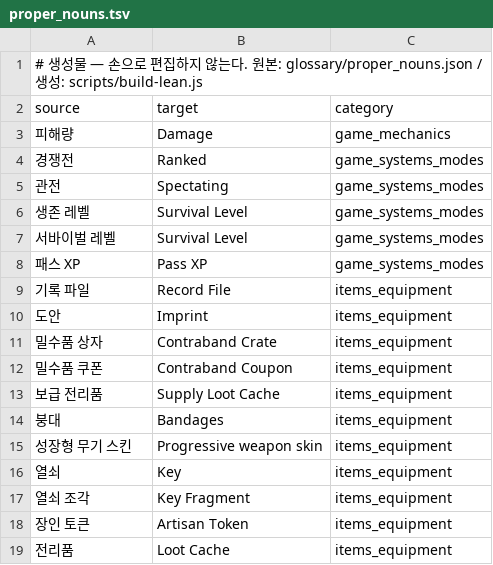
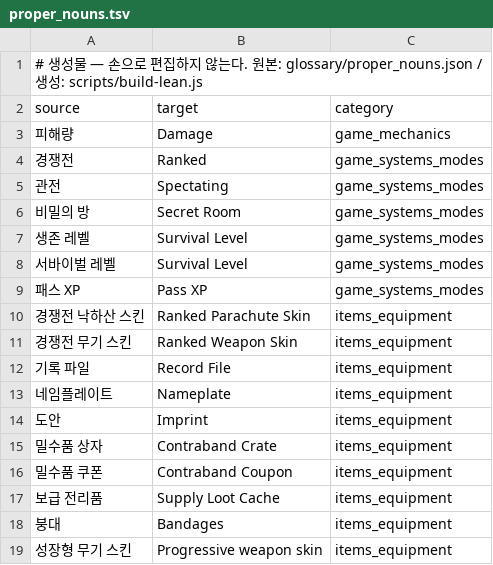
Before and after one commit to Hyunsang-coder/pubg-announcements, a TSV file: glossary/_lean/proper_nouns.tsv, drawn as a sheet; only a part is shown; the shorter side is filled out with more unchanged rows; the diff covers the shown part only.

```diff
--- a/glossary/_lean/proper_nouns.tsv
+++ b/glossary/_lean/proper_nouns.tsv
@@ -5,2 +5,3 @@ source	target	category
 관전	Spectating	game_systems_modes
+비밀의 방	Secret Room	game_systems_modes
 생존 레벨	Survival Level	game_systems_modes
@@ -8,3 +9,6 @@ source	target	category
 패스 XP	Pass XP	game_systems_modes
+경쟁전 낙하산 스킨	Ranked Parachute Skin	items_equipment
+경쟁전 무기 스킨	Ranked Weapon Skin	items_equipment
 기록 파일	Record File	items_equipment
+네임플레이트	Nameplate	items_equipment
 도안	Imprint	items_equipment
```
Also changed, not shown: 15 added rows elsewhere in this file, glossary/_lean/announcements.tsv, 8 other files.
